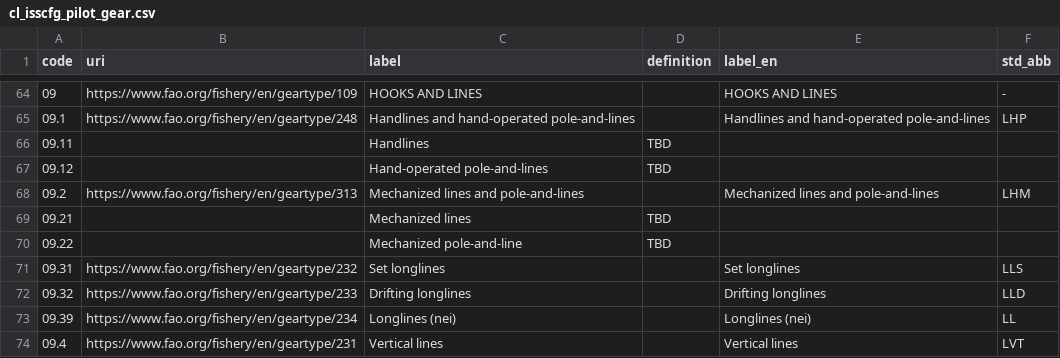
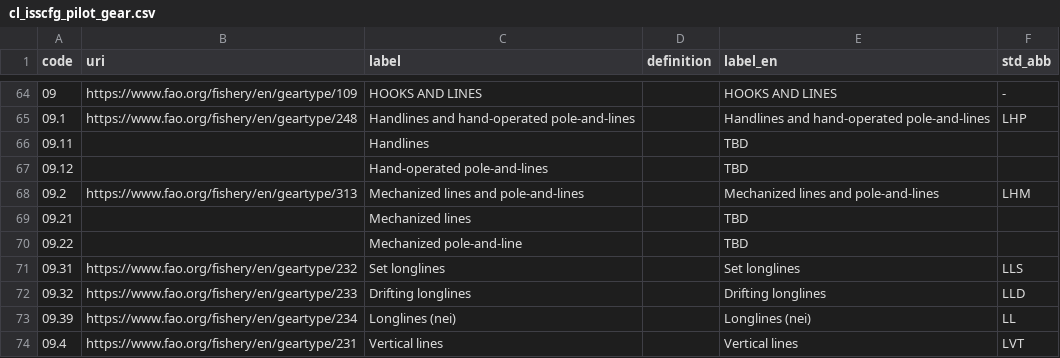
Before and after one commit to fdiwg/fdi-codelists, a CSV file: global/firms/gta/cl_isscfg_pilot_gear.csv, drawn as a sheet; only a part is shown, gaps mark what is left out.

Commit message:
fix #25

```diff
--- a/global/firms/gta/cl_isscfg_pilot_gear.csv
+++ b/global/firms/gta/cl_isscfg_pilot_gear.csv
@@ -65,7 +65,7 @@
 "09.1","https://www.fao.org/fishery/en/geartype/248","Handlines and hand-operated pole-and-lines","","Handlines and hand-operated pole-and-lines","LHP"
-"09.11","","Handlines","TBD"
-"09.12","","Hand-operated pole-and-lines","TBD"
+"09.11","","Handlines","","TBD"
+"09.12","","Hand-operated pole-and-lines","","TBD"
 "09.2","https://www.fao.org/fishery/en/geartype/313","Mechanized lines and pole-and-lines","","Mechanized lines and pole-and-lines","LHM"
-"09.21","","Mechanized lines","TBD"
-"09.22","","Mechanized pole-and-line","TBD"
+"09.21","","Mechanized lines","","TBD"
+"09.22","","Mechanized pole-and-line","","TBD"
 "09.31","https://www.fao.org/fishery/en/geartype/232","Set longlines","","Set longlines","LLS"
```
